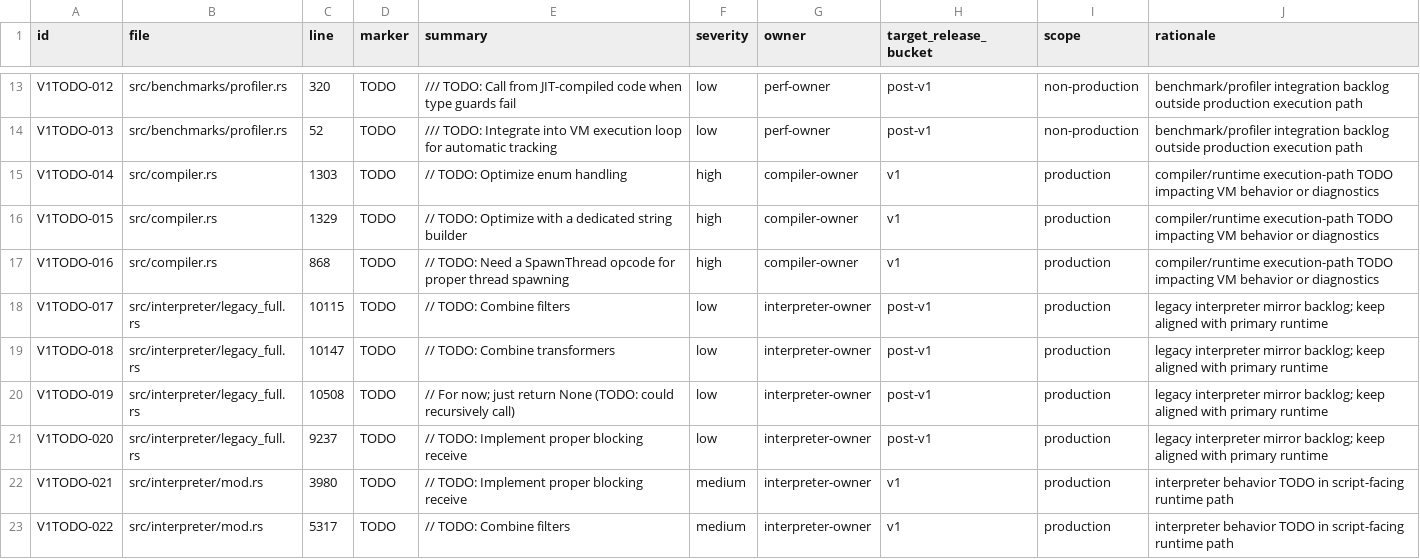
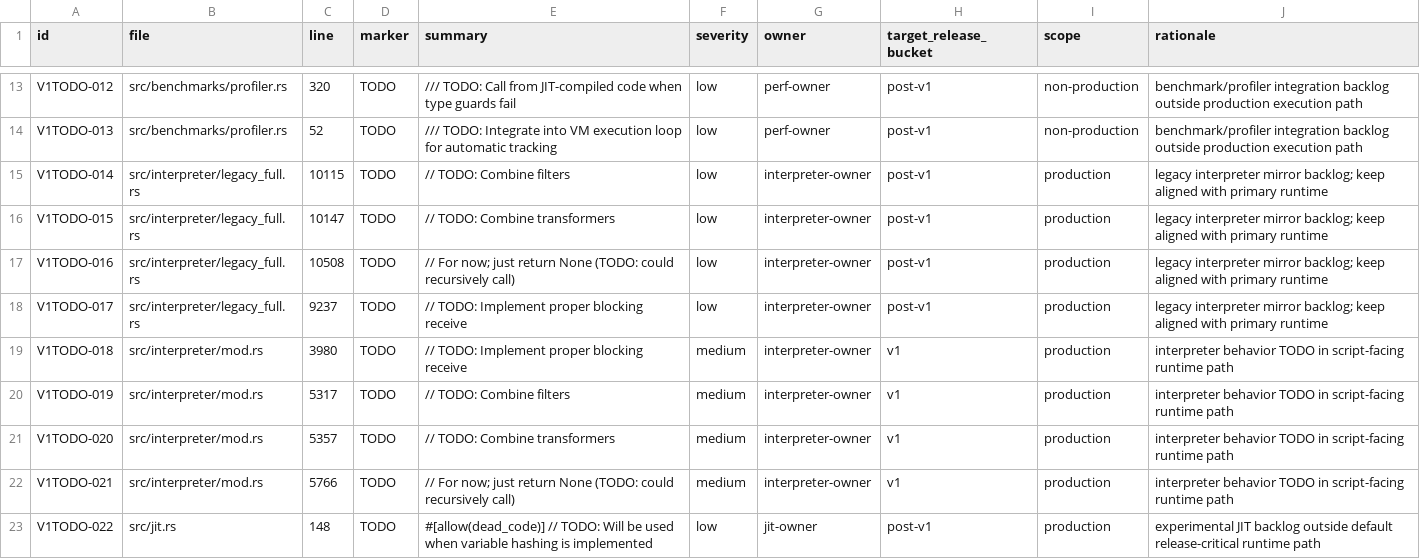
Before and after one commit to rufflang/ruff, a CSV file: docs/generated/V1_CODE_TODO_TRIAGE.csv, drawn as a sheet; only a part is shown, gaps mark what is left out; the diff covers the shown part only.

Commit message:
prev1(V1U-CODE-002): defer high-risk runtime TODO paths explicitly

```diff
--- a/docs/generated/V1_CODE_TODO_TRIAGE.csv
+++ b/docs/generated/V1_CODE_TODO_TRIAGE.csv
@@ -14,10 +14,10 @@ V1TODO-012,src/benchmarks/profiler.rs,320,TODO,    /// TODO: Call from JIT-compi
 V1TODO-013,src/benchmarks/profiler.rs,52,TODO,    /// TODO: Integrate into VM execution loop for automatic tracking,low,perf-owner,post-v1,non-production,benchmark/profiler integration backlog outside production execution path
-V1TODO-014,src/compiler.rs,1303,TODO,                // TODO: Optimize enum handling,high,compiler-owner,v1,production,compiler/runtime execution-path TODO impacting VM behavior or diagnostics
-V1TODO-015,src/compiler.rs,1329,TODO,                // TODO: Optimize with a dedicated string builder,high,compiler-owner,v1,production,compiler/runtime execution-path TODO impacting VM behavior or diagnostics
-V1TODO-016,src/compiler.rs,868,TODO,                // TODO: Need a SpawnThread opcode for proper thread spawning,high,compiler-owner,v1,production,compiler/runtime execution-path TODO impacting VM behavior or diagnostics
-V1TODO-017,src/interpreter/legacy_full.rs,10115,TODO,                            // TODO: Combine filters,low,interpreter-owner,post-v1,production,legacy interpreter mirror backlog; keep aligned with primary runtime
-V1TODO-018,src/interpreter/legacy_full.rs,10147,TODO,                            // TODO: Combine transformers,low,interpreter-owner,post-v1,production,legacy interpreter mirror backlog; keep aligned with primary runtime
-V1TODO-019,src/interpreter/legacy_full.rs,10508,TODO,                                            // For now; just return None (TODO: could recursively call),low,interpreter-owner,post-v1,production,legacy interpreter mirror backlog; keep aligned with primary runtime
-V1TODO-020,src/interpreter/legacy_full.rs,9237,TODO,                                // TODO: Implement proper blocking receive,low,interpreter-owner,post-v1,production,legacy interpreter mirror backlog; keep aligned with primary runtime
-V1TODO-021,src/interpreter/mod.rs,3980,TODO,                                // TODO: Implement proper blocking receive,medium,interpreter-owner,v1,production,interpreter behavior TODO in script-facing runtime path
-V1TODO-022,src/interpreter/mod.rs,5317,TODO,                            // TODO: Combine filters,medium,interpreter-owner,v1,production,interpreter behavior TODO in script-facing runtime path
+V1TODO-014,src/interpreter/legacy_full.rs,10115,TODO,                            // TODO: Combine filters,low,interpreter-owner,post-v1,production,legacy interpreter mirror backlog; keep aligned with primary runtime
+V1TODO-015,src/interpreter/legacy_full.rs,10147,TODO,                            // TODO: Combine transformers,low,interpreter-owner,post-v1,production,legacy interpreter mirror backlog; keep aligned with primary runtime
+V1TODO-016,src/interpreter/legacy_full.rs,10508,TODO,                                            // For now; just return None (TODO: could recursively call),low,interpreter-owner,post-v1,production,legacy interpreter mirror backlog; keep aligned with primary runtime
+V1TODO-017,src/interpreter/legacy_full.rs,9237,TODO,                                // TODO: Implement proper blocking receive,low,interpreter-owner,post-v1,production,legacy interpreter mirror backlog; keep aligned with primary runtime
+V1TODO-018,src/interpreter/mod.rs,3980,TODO,                                // TODO: Implement proper blocking receive,medium,interpreter-owner,v1,production,interpreter behavior TODO in script-facing runtime path
+V1TODO-019,src/interpreter/mod.rs,5317,TODO,                            // TODO: Combine filters,medium,interpreter-owner,v1,production,interpreter behavior TODO in script-facing runtime path
+V1TODO-020,src/interpreter/mod.rs,5357,TODO,                            // TODO: Combine transformers,medium,interpreter-owner,v1,production,interpreter behavior TODO in script-facing runtime path
+V1TODO-021,src/interpreter/mod.rs,5766,TODO,                                            // For now; just return None (TODO: could recursively call),medium,interpreter-owner,v1,production,interpreter behavior TODO in script-facing runtime path
+V1TODO-022,src/jit.rs,148,TODO,    #[allow(dead_code)] // TODO: Will be used when variable hashing is implemented,low,jit-owner,post-v1,production,experimental JIT backlog outside default release-critical runtime path
```
Also changed, not shown: 7 removed rows and 80 edited cells elsewhere in this file, 8 other files.
